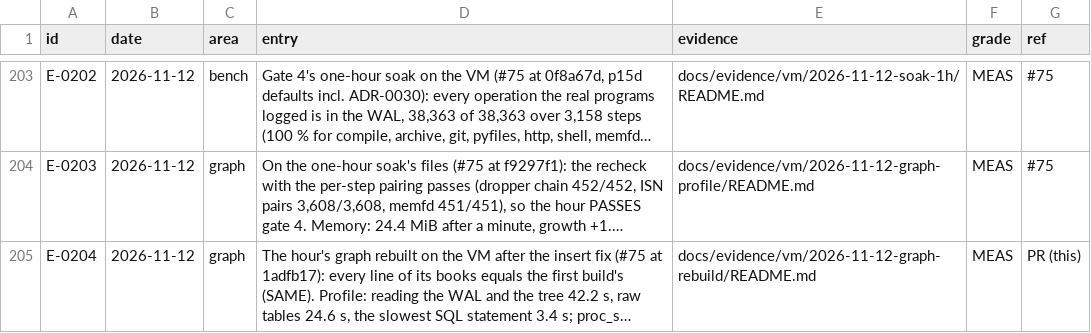
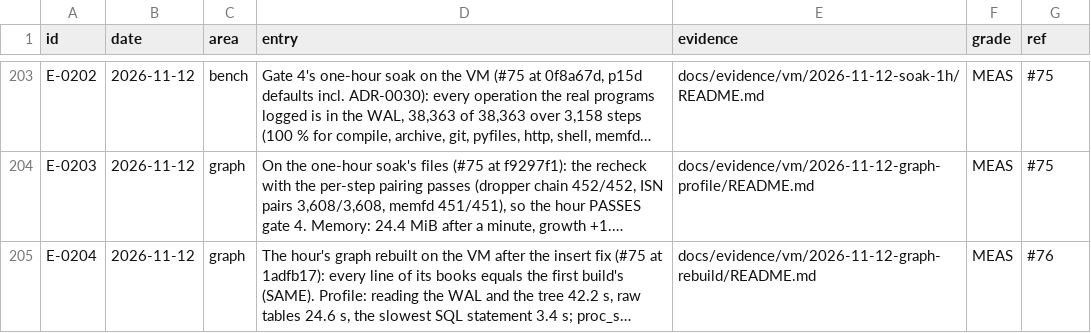
Before and after one commit to ranahunter10/fiery-dragon, a CSV file: docs/journal/engineering-log.csv, drawn as a sheet; only a part is shown, gaps mark what is left out; long unchanged cells end in …; the diff names each change by its address in the sheet, - before the commit and + after, or states it on an @@ line.

```diff
--- a/docs/journal/engineering-log.csv
+++ b/docs/journal/engineering-log.csv
-G205 (ref): PR (this)
+G205 (ref): #76
```
